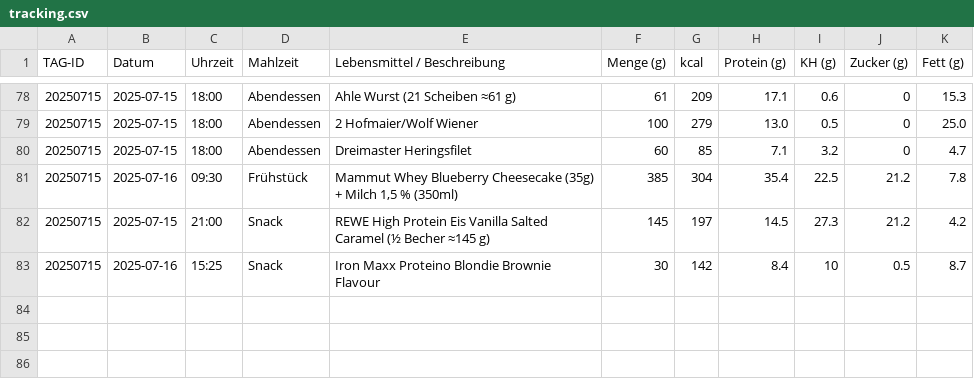
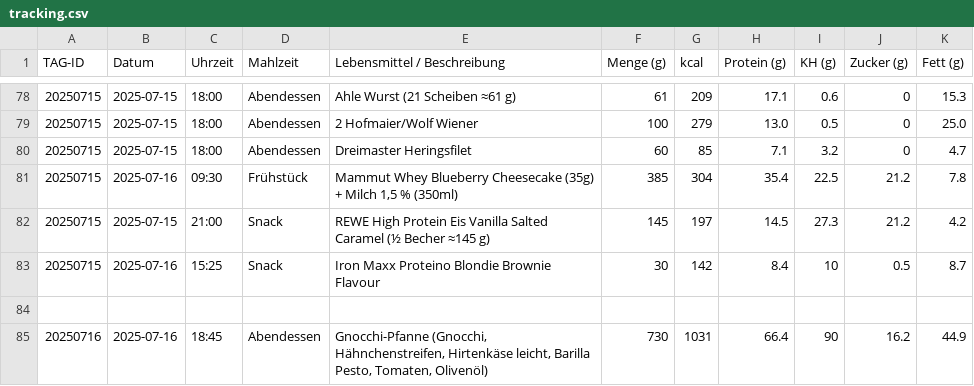
Before and after one commit to Bl4d3hUnt3r/ernaehrung-tracking, a CSV file: daten/tracking.csv, drawn as a sheet; only a part is shown, gaps mark what is left out; the diff names each change by its address in the sheet, - before the commit and + after, or states it on an @@ line.

Commit message:
Aktualisieren von tracking.csv

```diff
--- a/daten/tracking.csv
+++ b/daten/tracking.csv
+row 84: (empty)
+row 85: 20250716 | 2025-07-16 | 18:45 | Abendessen | Gnocchi-Pfanne (Gnocchi, Hähnchenstreifen, Hirtenkäse leicht, Barilla Pesto, Tomaten, Olivenöl) | 730 | 1031 | 66.4 | 90 | 16.2 | 44.9
```
